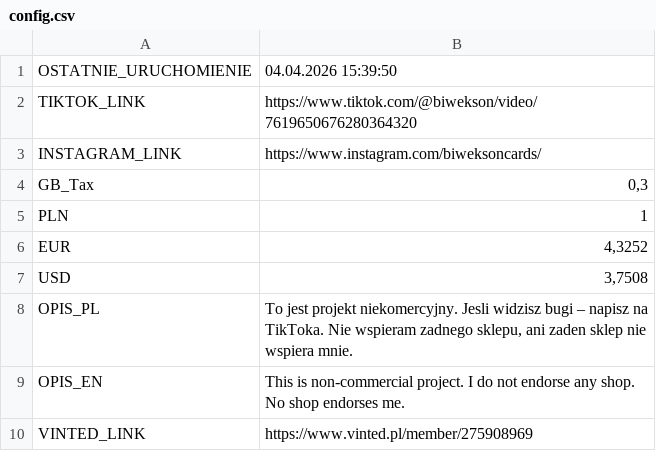
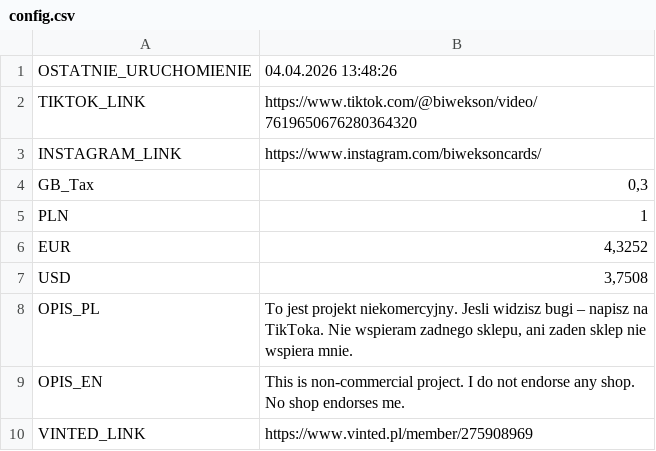
Before and after one commit to biwman/boxy, a CSV file: config.csv, drawn as a sheet.

```diff
--- a/config.csv
+++ b/config.csv
@@ -1,2 +1,2 @@
-OSTATNIE_URUCHOMIENIE;04.04.2026 15:39:50
+OSTATNIE_URUCHOMIENIE;04.04.2026 13:48:26
 TIKTOK_LINK;https://www.tiktok.com/@biwekson/video/7619650676280364320
```
Also changed, not shown: export.csv, sklepy.csv, 1 other file.
